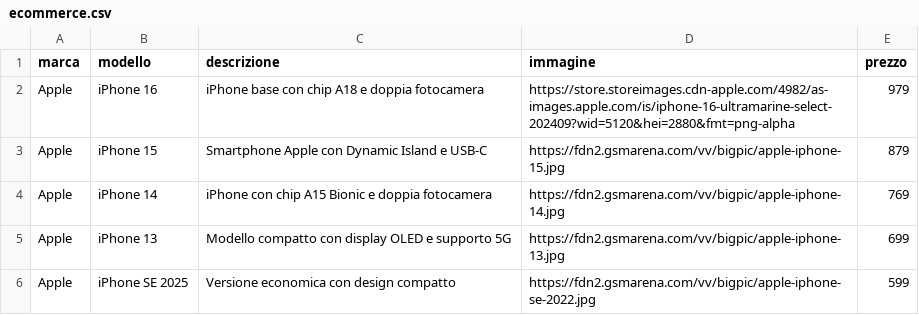
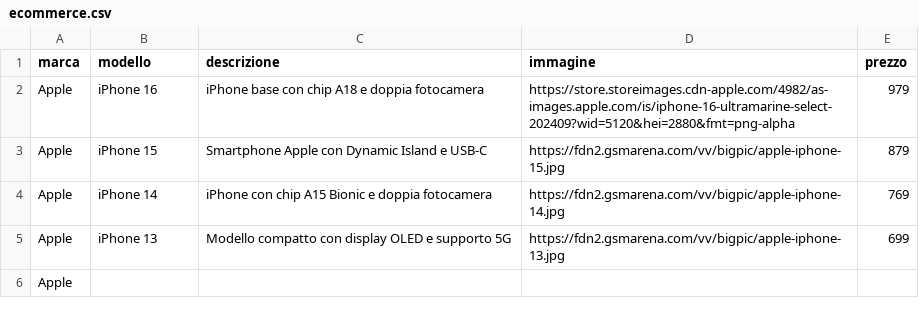
Before and after one commit to alexlia08/lavoritps, a CSV file: ecommerce.csv, drawn as a sheet; removed rows and columns are numbered as before the commit, all else as after; the diff names each change by its address in the sheet, - before the commit and + after, or states it on an @@ line.

Commit message:
Update ecommerce.csv

```diff
--- a/ecommerce.csv
+++ b/ecommerce.csv
-row 6: Apple | iPhone SE 2025 | Versione economica con design compatto | https://fdn2.gsmarena.com/vv/bigpic/apple-iphone-se-2022.jpg | 599
+row 6: Apple
```
